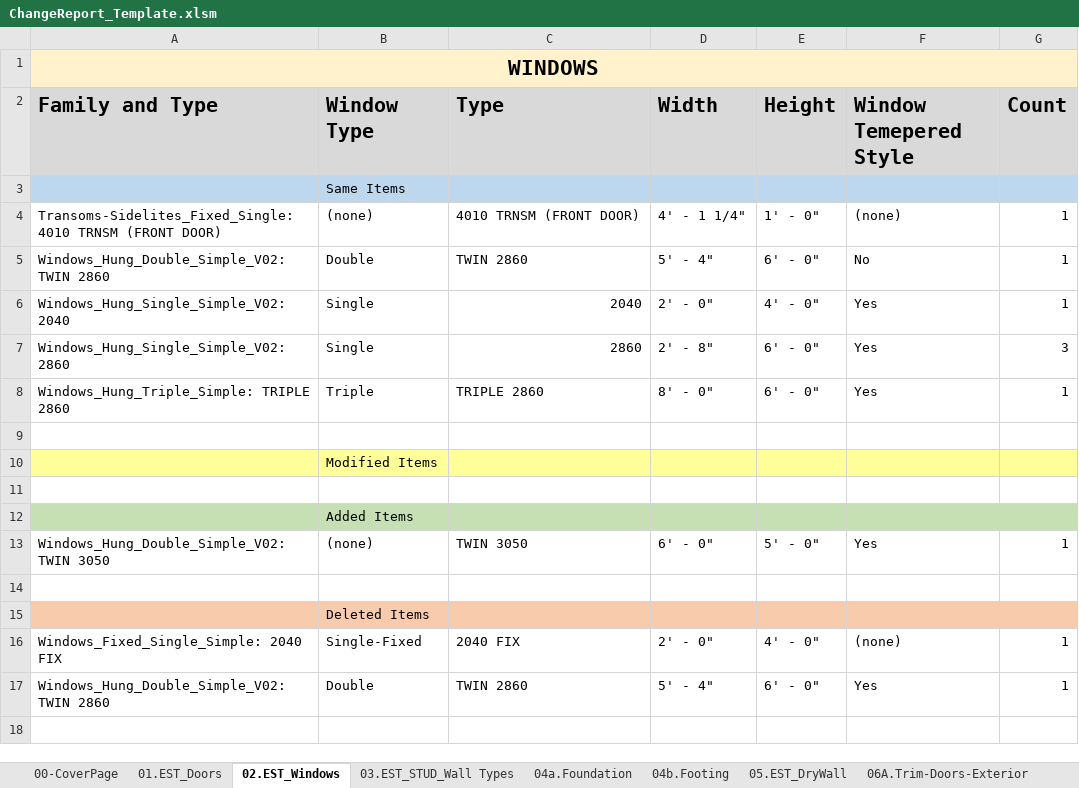
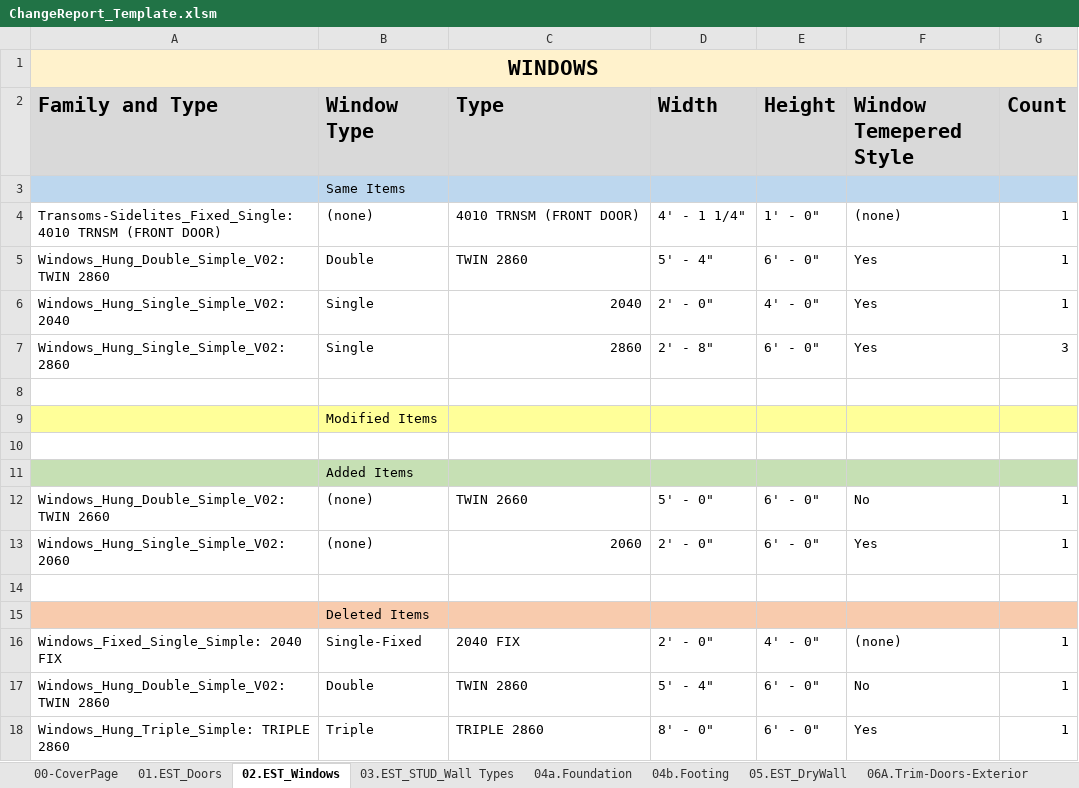
Before and after one commit to shivajreddy/EagleProjectsConsole, an Excel workbook: app/static/generated_reports/ChangeReport_Template.xlsm, sheet 02.EST_Windows, drawn as a sheet; values as stored, in another font and other column widths than the file's, no borders; the diff names each change by its address in the sheet, - before the commit and + after, or states it on an @@ line.

```diff
--- a/app/static/generated_reports/ChangeReport_Template.xlsm (sheet 02.EST_Windows)
+++ b/app/static/generated_reports/ChangeReport_Template.xlsm (sheet 02.EST_Windows)
@@ row 17 moved to row 5: Windows_Hung_Double_Simple_V02: TWIN 286… @@
+row 12: Windows_Hung_Double_Simple_V02: TWIN 2660 | (none) | TWIN 2660 | 5' - 0" | 6' - 0" | No | 1
-A13 (Family and Type): Windows_Hung_Double_Simple_V02: TWIN 3050
+A13 (Family and Type): Windows_Hung_Single_Simple_V02: 2060
-C13 (Type): TWIN 3050
+C13 (Type): 2060
-D13 (Width): 6' - 0"
+D13 (Width): 2' - 0"
-E13 (Height): 5' - 0"
+E13 (Height): 6' - 0"
@@ row 5 moved to row 17: Windows_Hung_Double_Simple_V02: TWIN 286… @@
@@ row 8 moved to row 18: Windows_Hung_Triple_Simple: TRIPLE 2860 @@
```
Also changed, not shown: sheet 08a.OSB_Wall, sheet 06B.Trim-Doors-Interior, sheet 06D.Trim-Windows, sheet 08b.OSB_Roof, sheet 09.Siding, sheet 06A.Trim-Doors-Exterior, 9 more sheets, 5 other files.
